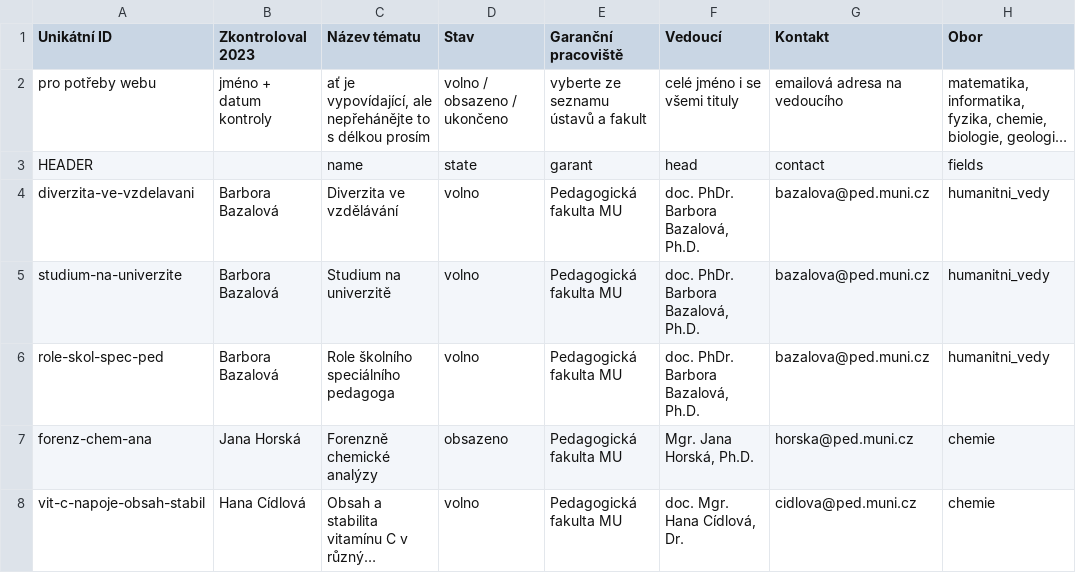
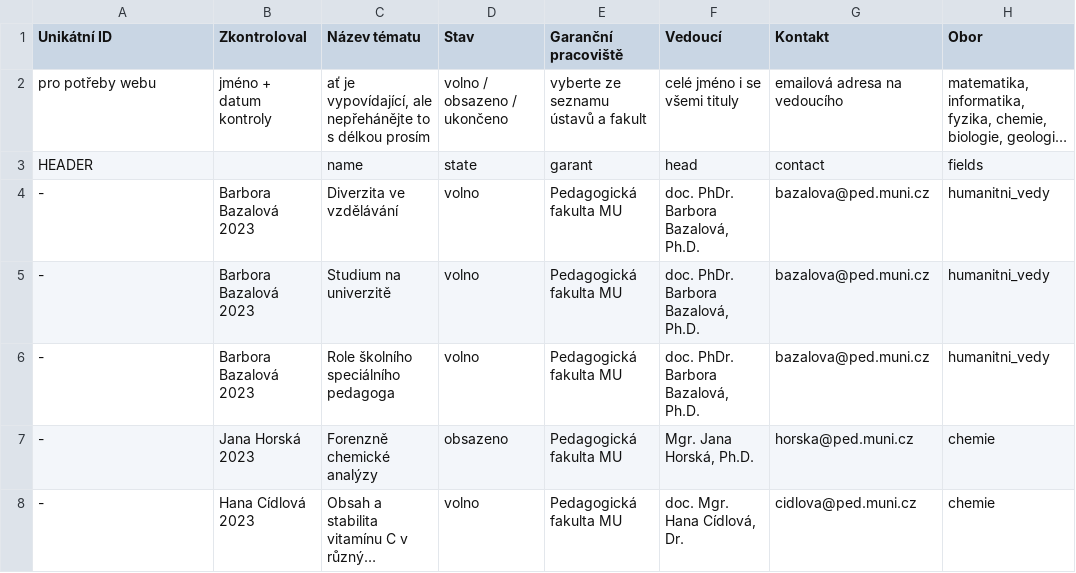
Before and after one commit to zverinec/prostredoskolaky-web, a CSV file: data/soc_topics_pdf.csv, drawn as a sheet; only a part is shown; long unchanged cells end in …; ↵ is a line break in a cell; the diff names each change by its address in the sheet, - before the commit and + after, or states it on an @@ line.

```diff
--- a/data/soc_topics_pdf.csv
+++ b/data/soc_topics_pdf.csv
-B1: Zkontroloval 2023
+B1: Zkontroloval
-A4 (Unikátní ID): diverzita-ve-vzdelavani
+A4 (Unikátní ID): -
-B4:B6 (Zkontroloval): Barbora Bazalová
+B4:B6 (Zkontroloval): Barbora Bazalová ↵ 2023
-A5 (Unikátní ID): studium-na-univerzite
+A5 (Unikátní ID): -
-A6 (Unikátní ID): role-skol-spec-ped
+A6 (Unikátní ID): -
-A7 (Unikátní ID): forenz-chem-ana
+A7 (Unikátní ID): -
-B7 (Zkontroloval): Jana Horská
+B7 (Zkontroloval): Jana Horská ↵ 2023
-A8 (Unikátní ID): vit-c-napoje-obsah-stabil
+A8 (Unikátní ID): -
-B8 (Zkontroloval): Hana Cídlová
+B8 (Zkontroloval): Hana Cídlová ↵ 2023
```
Also changed, not shown: data/soc_topics_ceitec.csv, data/soc_topics_fi.csv, 2 other files.
